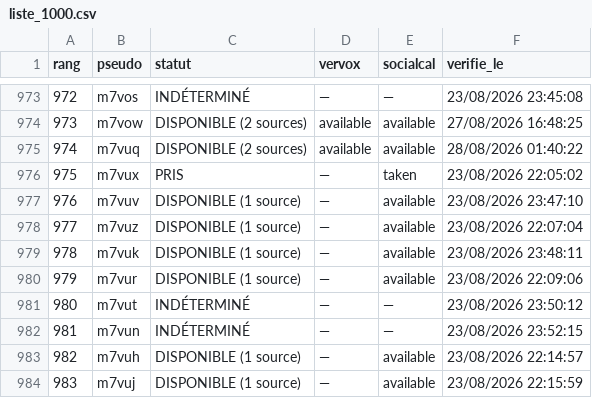
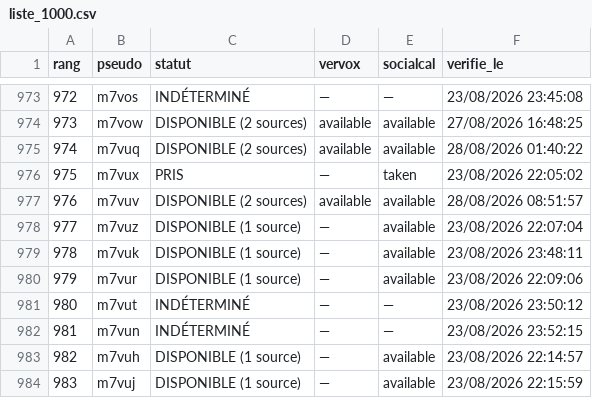
Before and after one commit to Kostas258/Kostas258, a CSV file: liste_1000.csv, drawn as a sheet; only a part is shown, gaps mark what is left out.

```diff
--- a/liste_1000.csv
+++ b/liste_1000.csv
@@ -976,3 +976,3 @@ rang,pseudo,statut,vervox,socialcal,verifie_le
 975,m7vux,PRIS,—,taken,23/08/2026 22:05:02
-976,m7vuv,DISPONIBLE (1 source),—,available,23/08/2026 23:47:10
+976,m7vuv,DISPONIBLE (2 sources),available,available,28/08/2026 08:51:57
 977,m7vuz,DISPONIBLE (1 source),—,available,23/08/2026 22:07:04
```
Also changed, not shown: 4 other files.
